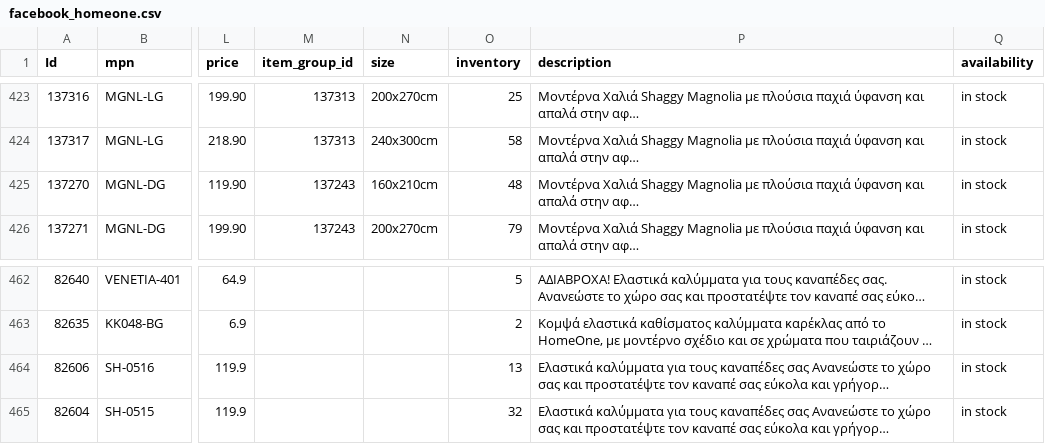
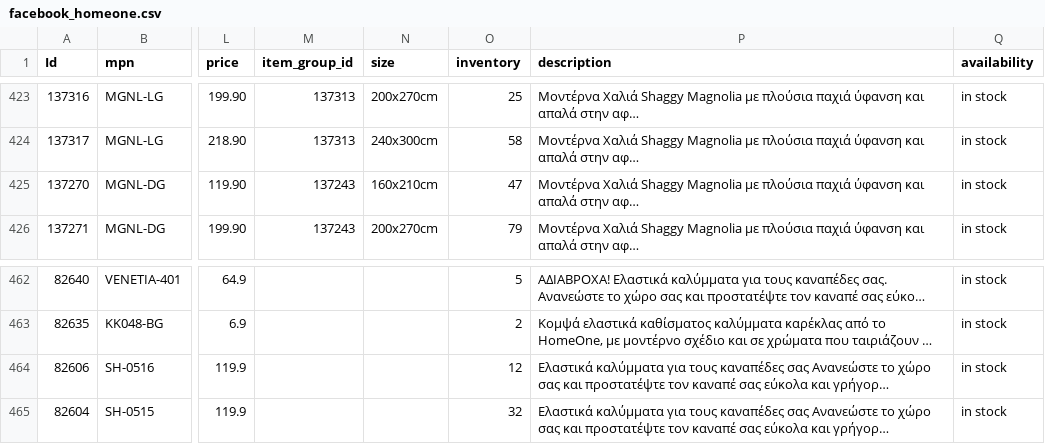
Before and after one commit to esalesg/product-feed, a CSV file: facefeed/facebook_homeone.csv, drawn as a sheet; only a part is shown, gaps mark what is left out; long unchanged cells end in …; the diff names each change by its address in the sheet, - before the commit and + after, or states it on an @@ line.

Commit message:
updater.py | 30/09/22 08:40 Automated update

```diff
--- a/facefeed/facebook_homeone.csv
+++ b/facefeed/facebook_homeone.csv
-O425 (inventory): 48
+O425 (inventory): 47
-O464 (inventory): 13
+O464 (inventory): 12
```
